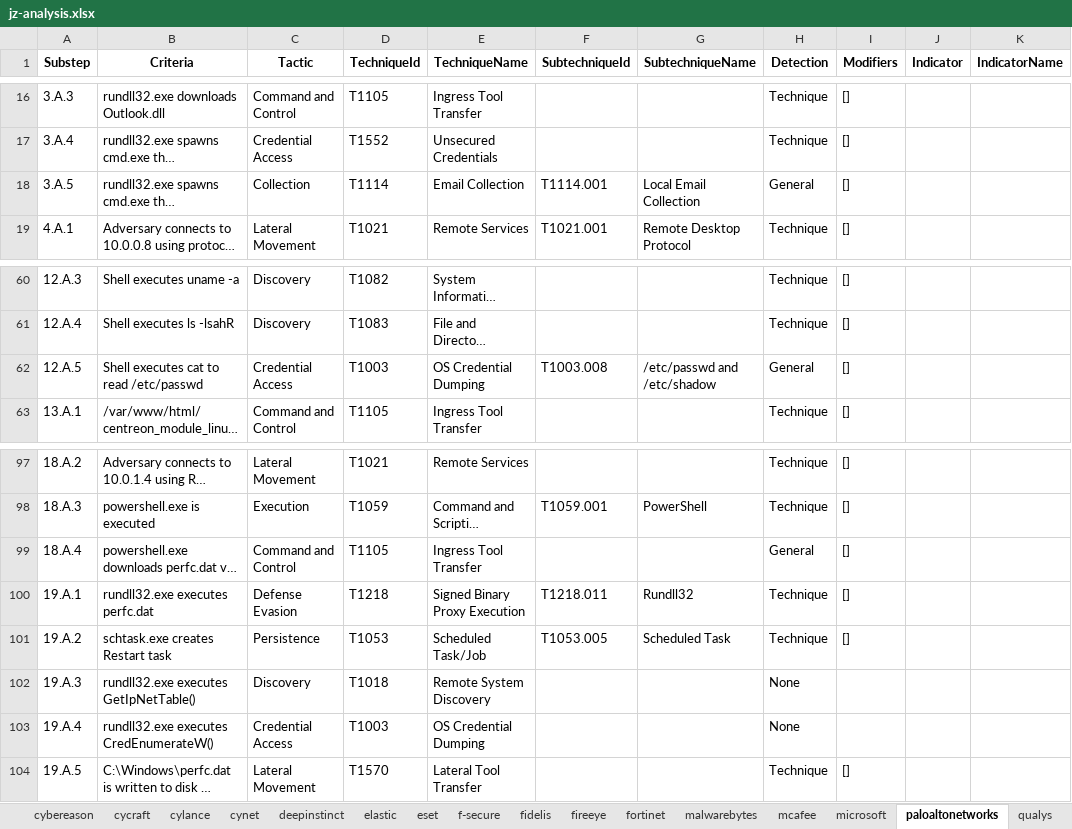
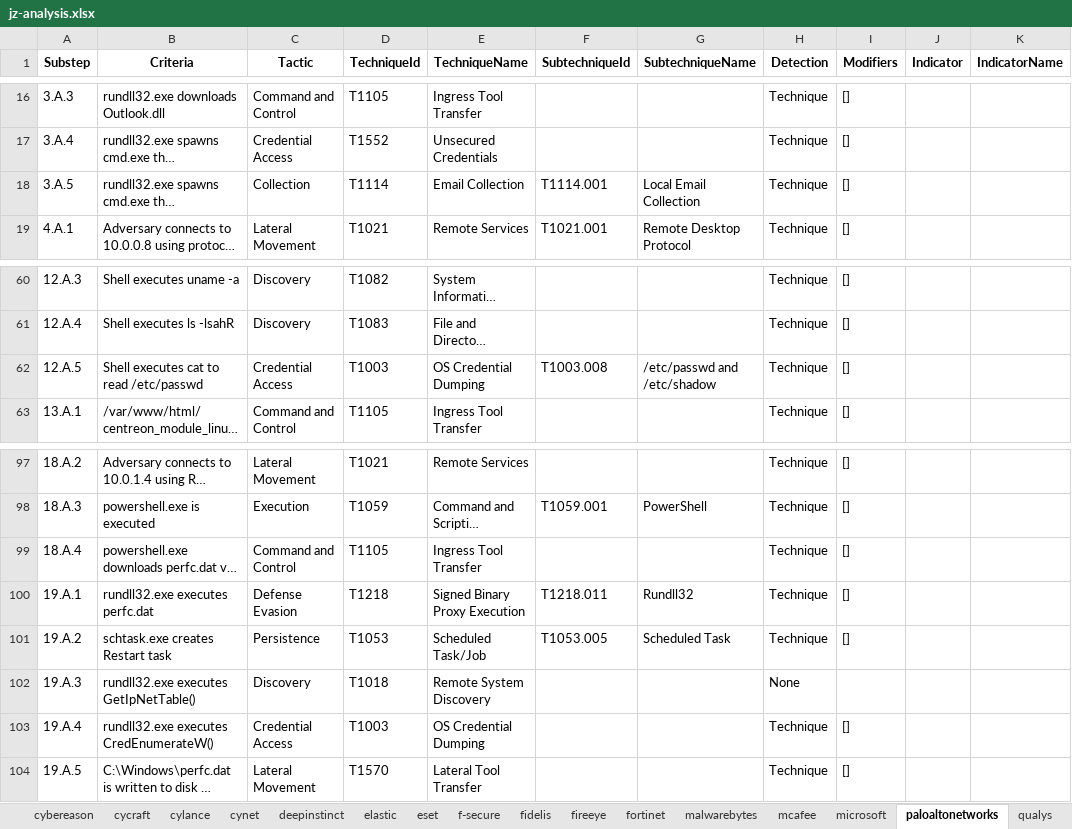
Before and after one commit to joshzelonis/WizardSpider-Sandworm, an Excel workbook: jz-analysis.xlsx, sheet paloaltonetworks, drawn as a sheet; only a part is shown, gaps mark what is left out; long unchanged cells end in …; values as stored, in another font and other column widths than the file's, no borders; the diff names each change by its address in the sheet, - before the commit and + after, or states it on an @@ line.

Commit message:
updated xlsx for updated release from Mitre, also fixed new "techniques detections" column to show based on substeps not visibility

```diff
--- a/jz-analysis.xlsx (sheet paloaltonetworks)
+++ b/jz-analysis.xlsx (sheet paloaltonetworks)
-H18 (Detection): General
+H18 (Detection): Technique
-H62 (Detection): General
+H62 (Detection): Technique
-H99 (Detection): General
+H99 (Detection): Technique
-H103 (Detection): None
+H103 (Detection): Technique
-I103 (Modifiers): (empty)
+I103 (Modifiers): []
```
Also changed, not shown: sheet Results, strict-mitre.xlsx, 1 other file.
